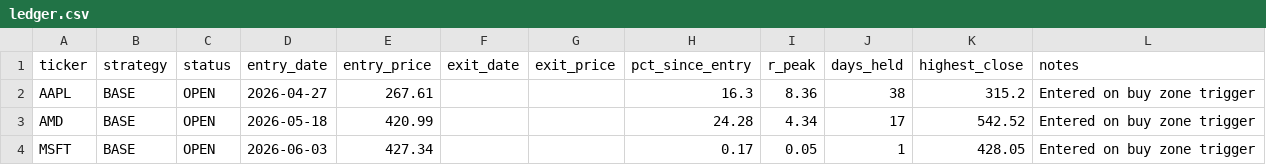
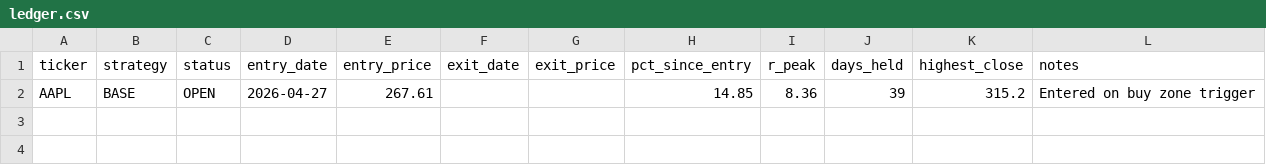
Before and after one commit to Ayodukale/S_B, a CSV file: data/ledger.csv, drawn as a sheet.

```diff
--- a/data/ledger.csv
+++ b/data/ledger.csv
@@ -1,4 +1,2 @@
 ticker,strategy,status,entry_date,entry_price,exit_date,exit_price,pct_since_entry,r_peak,days_held,highest_close,notes
-AAPL,BASE,OPEN,2026-04-27,267.61,,,16.3,8.36,38,315.2,Entered on buy zone trigger
-AMD,BASE,OPEN,2026-05-18,420.99,,,24.28,4.34,17,542.52,Entered on buy zone trigger
-MSFT,BASE,OPEN,2026-06-03,427.34,,,0.17,0.05,1,428.05,Entered on buy zone trigger
+AAPL,BASE,OPEN,2026-04-27,267.61,,,14.85,8.36,39,315.2,Entered on buy zone trigger
```
Also changed, not shown: data/out_signals.csv, 3 other files.
